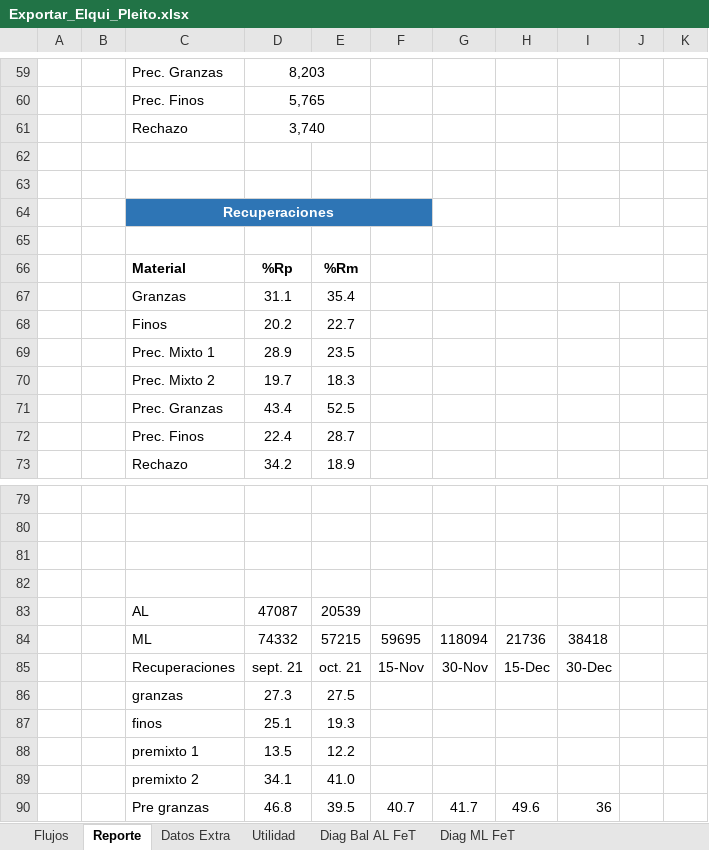
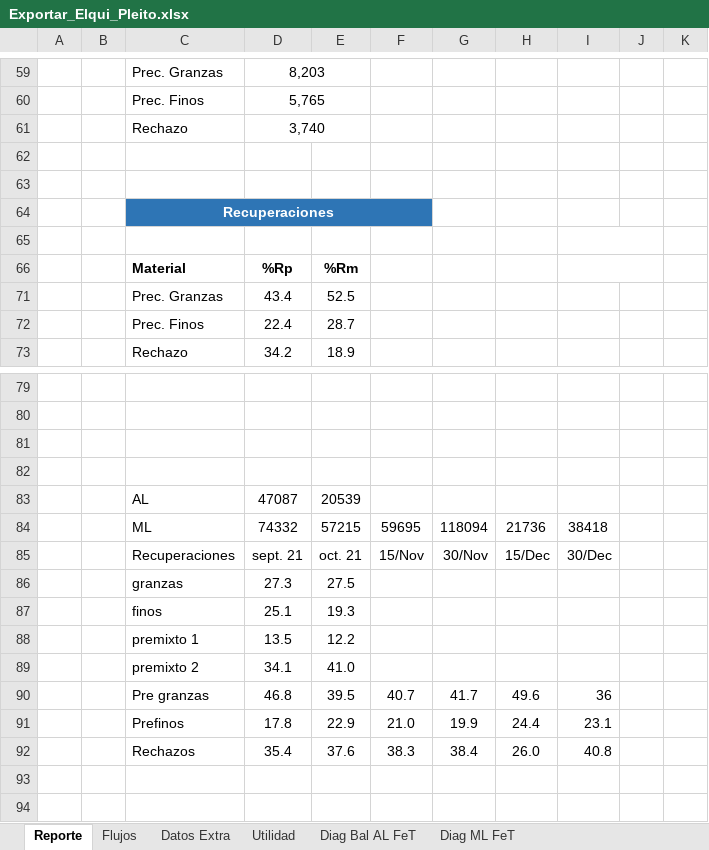
Before and after one commit to fracastr/minera, an Excel workbook: public/Export/Exportar_Elqui_Pleito.xlsx, sheet Reporte, drawn as a sheet; only a part is shown, gaps mark what is left out; the shorter side is filled out with more unchanged rows; values as stored, in another font and other column widths than the file's, no borders; charts and pictures not drawn; removed rows and columns are numbered as before the commit, all else as after; the diff covers the shown part only; the diff names each change by its address in the sheet, - before the commit and + after, or states it on an @@ line.

```diff
--- a/public/Export/Exportar_Elqui_Pleito.xlsx (sheet Reporte)
+++ b/public/Export/Exportar_Elqui_Pleito.xlsx (sheet Reporte)
@@ sheet tab order changed: Reporte | Flujos | Datos Extra | Utilidad | Diag Bal AL FeT | Diag ML FeT @@
-D64:F64 fill: none
+D64:F64 fill: #2E75B5
@@ row 67 hidden:  |  | Granzas | 31.1 | 35.4 @@
@@ row 68 hidden:  |  | Finos | 20.2 | 22.7 @@
@@ row 69 hidden:  |  | Prec. Mixto 1 | 28.9 | 23.5 @@
@@ row 70 hidden:  |  | Prec. Mixto 2 | 19.7 | 18.3 @@
-F85: 15-Nov
+F85: 15/Nov
-G85: 30-Nov
+G85: 30/Nov
-H85: 15-Dec
+H85: 15/Dec
-I85: 30-Dec
+I85: 30/Dec
```
Also changed, not shown: 2 added rows, 12 removed rows, 6 hidden or unhidden rows, 14 edited cells and cell formats elsewhere in this sheet, sheet Diag ML FeT, sheet Flujos, sheet Diag Bal AL FeT, hidden cells, charts or pictures, public/Export/Exportar_Elqui_Elqui.xlsx.
